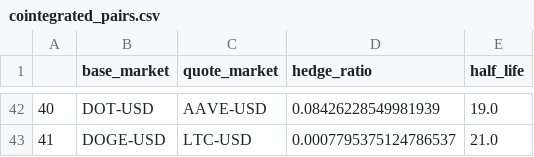
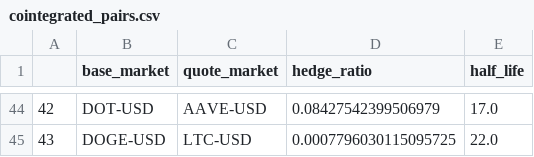
Before and after one commit to minstemann/dydx-trading-bot-3, a CSV file: cointegrated_pairs.csv, drawn as a sheet; only a part is shown, gaps mark what is left out; addresses are those after the commit; the diff covers the shown part only; the diff names each change by its address in the sheet, - before the commit and + after, or states it on an @@ line.

```diff
--- a/cointegrated_pairs.csv
+++ b/cointegrated_pairs.csv
@@ column A renumbered from row 21 down @@
-D44 (hedge_ratio): 0.08426228549981939
+D44 (hedge_ratio): 0.08427542399506979
-E44 (half_life): 19.0
+E44 (half_life): 17.0
-D45 (hedge_ratio): 0.0007795375124786537
+D45 (hedge_ratio): 0.0007796030115095725
-E45 (half_life): 21.0
+E45 (half_life): 22.0
```
Also changed, not shown: 8 added rows, 6 removed rows and 48 edited cells elsewhere in this file.
